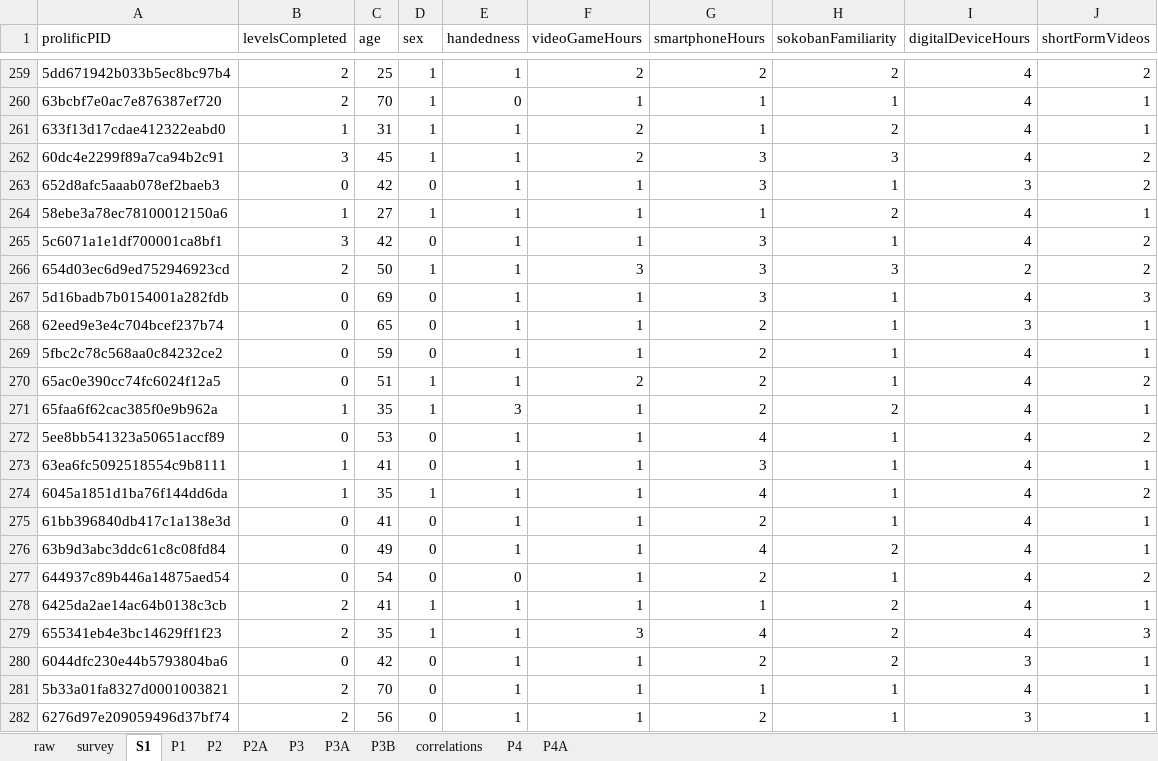
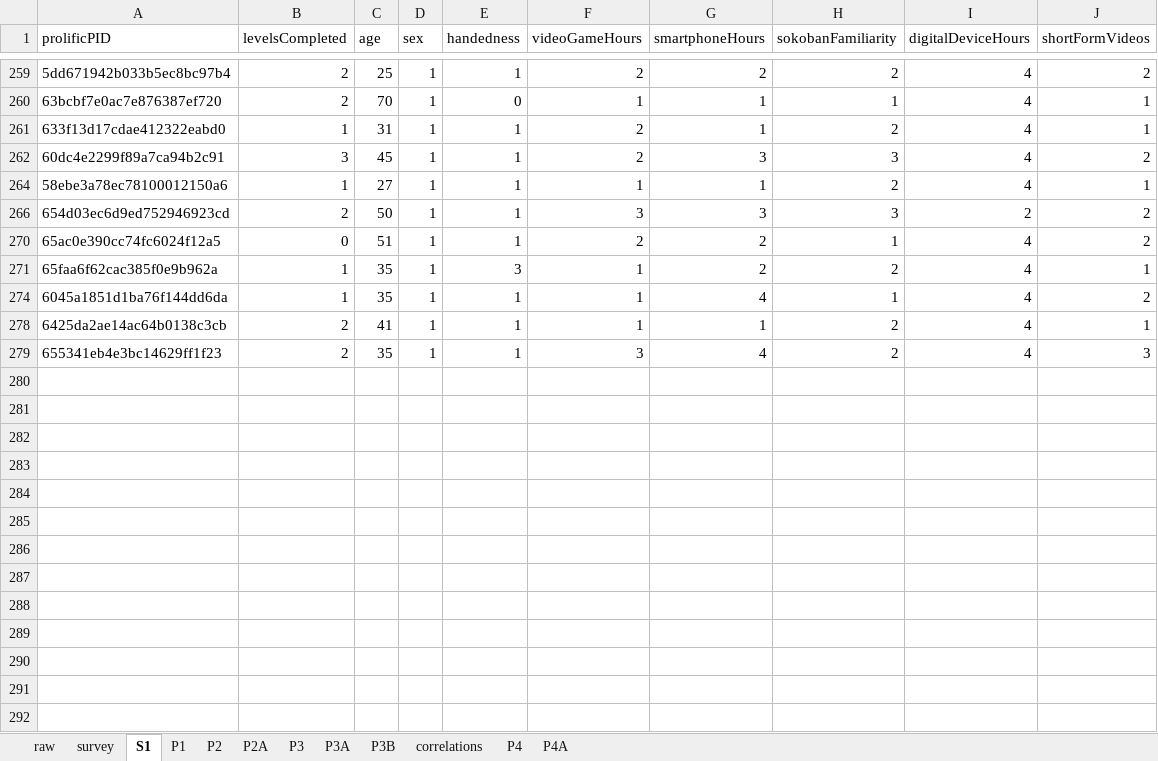
Before and after one commit to lbluefishl/Sokoban, an Excel workbook: data.xlsx, sheet S1, drawn as a sheet; only a part is shown, gaps mark what is left out; values as stored, in another font and other column widths than the file's, no borders; the diff covers the shown part only; the diff names each change by its address in the sheet, - before the commit and + after, or states it on an @@ line.

```diff
--- a/data.xlsx (sheet S1)
+++ b/data.xlsx (sheet S1)
@@ row 263 hidden: 652d8afc5aaab078ef2baeb3 | 0 | 42 | 0 | 1 | 1 | 3 | 1 | 3 | 2 @@
@@ row 265 hidden: 5c6071a1e1df700001ca8bf1 | 3 | 42 | 0 | 1 | 1 | 3 | 1 | 4 | 2 @@
@@ row 267 hidden: 5d16badb7b0154001a282fdb | 0 | 69 | 0 | 1 | 1 | 3 | 1 | 4 | 3 @@
@@ row 268 hidden: 62eed9e3e4c704bcef237b74 | 0 | 65 | 0 | 1 | 1 | 2 | 1 | 3 | 1 @@
@@ row 269 hidden: 5fbc2c78c568aa0c84232ce2 | 0 | 59 | 0 | 1 | 1 | 2 | 1 | 4 | 1 @@
@@ row 272 hidden: 5ee8bb541323a50651accf89 | 0 | 53 | 0 | 1 | 1 | 4 | 1 | 4 | 2 @@
@@ row 273 hidden: 63ea6fc5092518554c9b8111 | 1 | 41 | 0 | 1 | 1 | 3 | 1 | 4 | 1 @@
@@ row 275 hidden: 61bb396840db417c1a138e3d | 0 | 41 | 0 | 1 | 1 | 2 | 1 | 4 | 1 @@
@@ row 276 hidden: 63b9d3abc3ddc61c8c08fd84 | 0 | 49 | 0 | 1 | 1 | 4 | 2 | 4 | 1 @@
@@ row 277 hidden: 644937c89b446a14875aed54 | 0 | 54 | 0 | 0 | 1 | 2 | 1 | 4 | 2 @@
@@ row 280 hidden: 6044dfc230e44b5793804ba6 | 0 | 42 | 0 | 1 | 1 | 2 | 2 | 3 | 1 @@
@@ row 281 hidden: 5b33a01fa8327d0001003821 | 2 | 70 | 0 | 1 | 1 | 1 | 1 | 4 | 1 @@
@@ row 282 hidden: 6276d97e209059496d37bf74 | 2 | 56 | 0 | 1 | 1 | 2 | 1 | 3 | 1 @@
```
Also changed, not shown: 140 hidden or unhidden rows elsewhere in this sheet, sheet P3B, hidden cells, moveset_key.xlsx, 2 other files.
